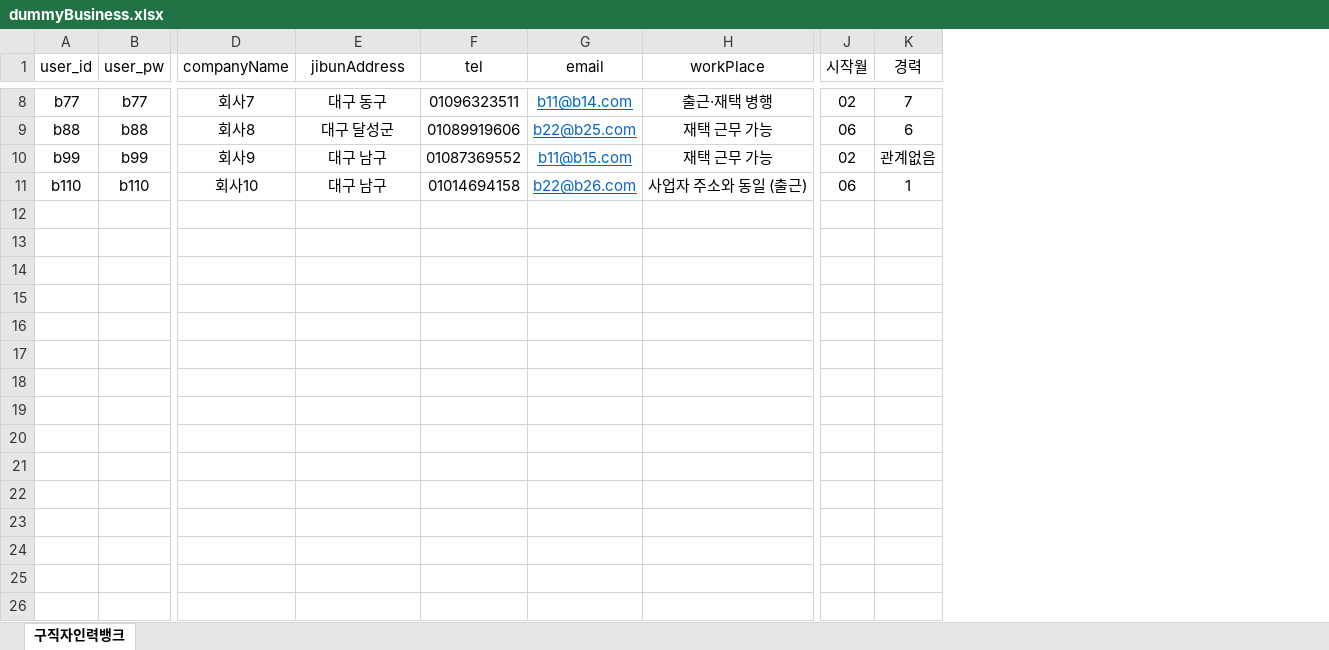
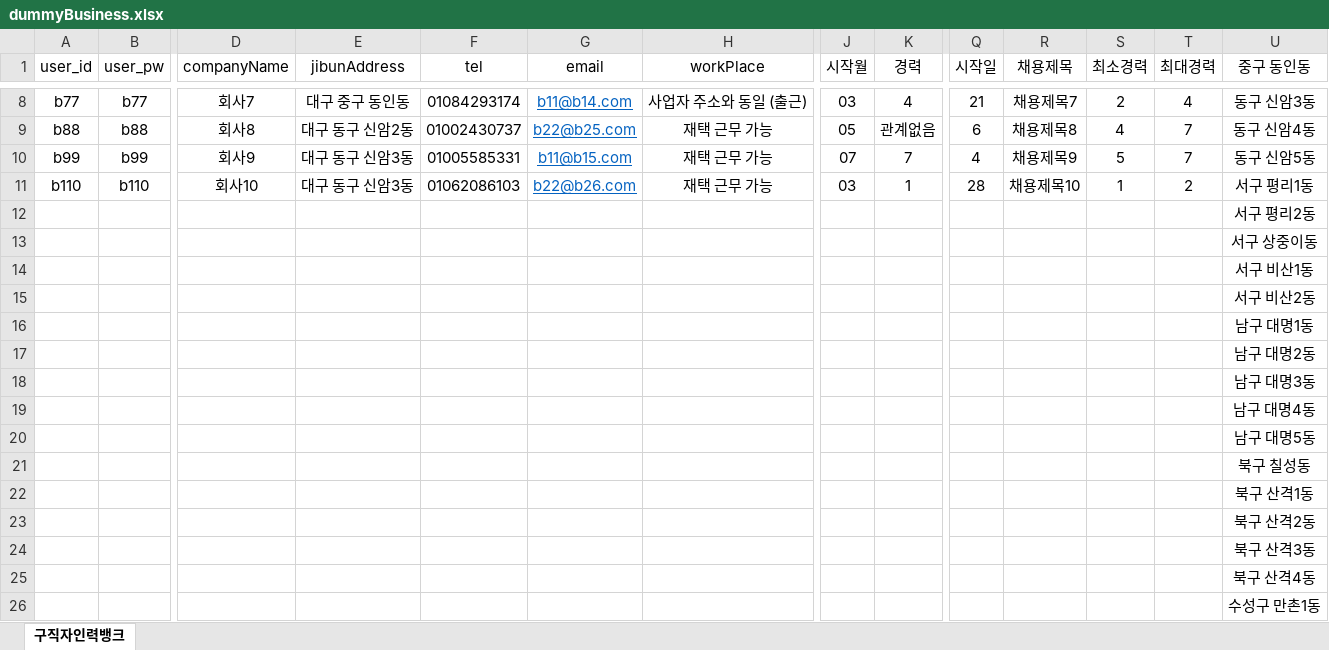
Before and after one commit to KMS322/revolvingdoor_full, an Excel workbook: back/routes/dummyBusiness.xlsx, sheet 구직자인력뱅크, drawn as a sheet; only a part is shown, gaps mark what is left out; values as stored, in another font and other column widths than the file's, no borders; rows hold the shown columns only; the diff covers the shown part only; the diff names each change by its address in the sheet, - before the commit and + after, or states it on an @@ line.

```diff
--- a/back/routes/dummyBusiness.xlsx (sheet 구직자인력뱅크)
+++ b/back/routes/dummyBusiness.xlsx (sheet 구직자인력뱅크)
+column Q (시작일), rows 8-11: 21 | 6 | 4 | 28
+column R (채용제목), rows 8-11: 채용제목7 | 채용제목8 | 채용제목9 | 채용제목10
+column S (최소경력), rows 8-11: 2 | 4 | 5 | 1
+column T (최대경력), rows 8-11: 4 | 7 | 7 | 2
+column U (중구 동인동), rows 8-11: 동구 신암3동 | 동구 신암4동 | 동구 신암5동 | 서구 평리1동
-E8 (jibunAddress): 대구 동구
+E8 (jibunAddress): 대구 중구 동인동
-F8 (tel): 01096323511
+F8 (tel): 01084293174
-H8 (workPlace): 출근·재택 병행
+H8 (workPlace): 사업자 주소와 동일 (출근)
-J8 (시작월): 02
+J8 (시작월): 03
-K8 (경력): 7
+K8 (경력): 4
-E9 (jibunAddress): 대구 달성군
+E9 (jibunAddress): 대구 동구 신암2동
-F9 (tel): 01089919606
+F9 (tel): 01002430737
-J9 (시작월): 06
+J9 (시작월): 05
-K9 (경력): 6
+K9 (경력): 관계없음
-E10:E11 (jibunAddress): 대구 남구
+E10:E11 (jibunAddress): 대구 동구 신암3동
-F10 (tel): 01087369552
+F10 (tel): 01005585331
-J10 (시작월): 02
+J10 (시작월): 07
-K10 (경력): 관계없음
+K10 (경력): 7
-F11 (tel): 01014694158
+F11 (tel): 01062086103
-H11 (workPlace): 사업자 주소와 동일 (출근)
+H11 (workPlace): 재택 근무 가능
-J11 (시작월): 06
+J11 (시작월): 03
+row 12:  |  |  |  |  |  |  |  |  |  |  |  |  | 서구 평리2동
+row 13:  |  |  |  |  |  |  |  |  |  |  |  |  | 서구 상중이동
+row 14:  |  |  |  |  |  |  |  |  |  |  |  |  | 서구 비산1동
+row 15:  |  |  |  |  |  |  |  |  |  |  |  |  | 서구 비산2동
+row 16:  |  |  |  |  |  |  |  |  |  |  |  |  | 남구 대명1동
+row 17:  |  |  |  |  |  |  |  |  |  |  |  |  | 남구 대명2동
+row 18:  |  |  |  |  |  |  |  |  |  |  |  |  | 남구 대명3동
+row 19:  |  |  |  |  |  |  |  |  |  |  |  |  | 남구 대명4동
+row 20:  |  |  |  |  |  |  |  |  |  |  |  |  | 남구 대명5동
+row 21:  |  |  |  |  |  |  |  |  |  |  |  |  | 북구 칠성동
+row 22:  |  |  |  |  |  |  |  |  |  |  |  |  | 북구 산격1동
+row 23:  |  |  |  |  |  |  |  |  |  |  |  |  | 북구 산격2동
+row 24:  |  |  |  |  |  |  |  |  |  |  |  |  | 북구 산격3동
+row 25:  |  |  |  |  |  |  |  |  |  |  |  |  | 북구 산격4동
+row 26:  |  |  |  |  |  |  |  |  |  |  |  |  | 수성구 만촌1동
```
Also changed, not shown: 9 added rows and 23 edited cells elsewhere in this sheet, back/routes/dummyIndividual.xlsx, 19 other files.
